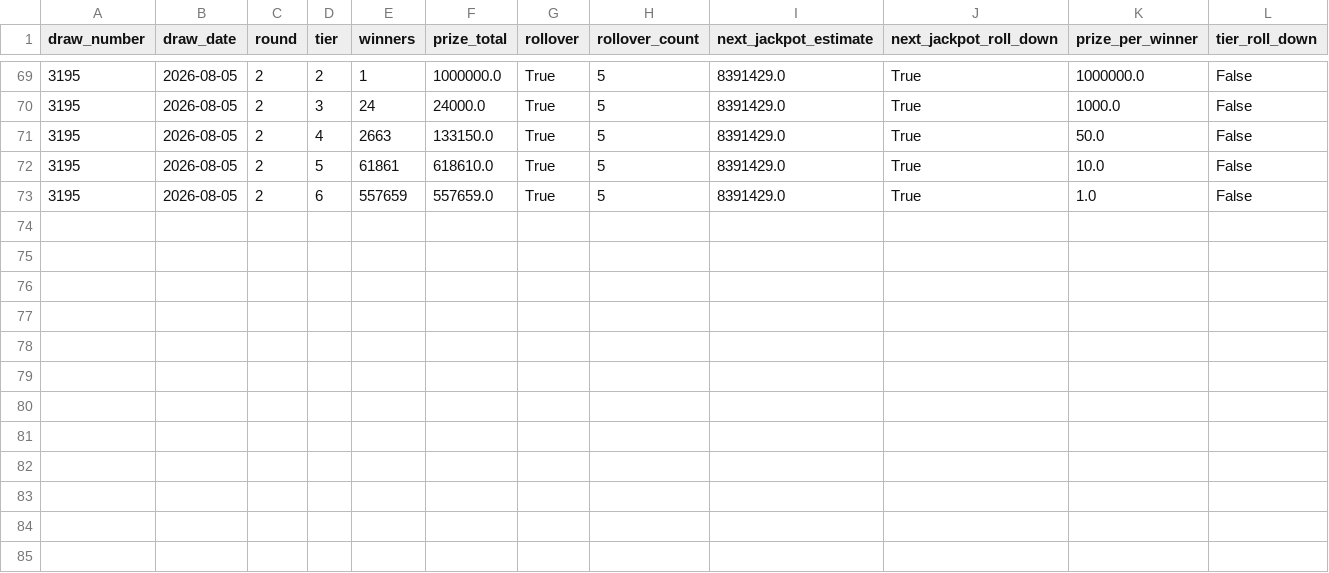
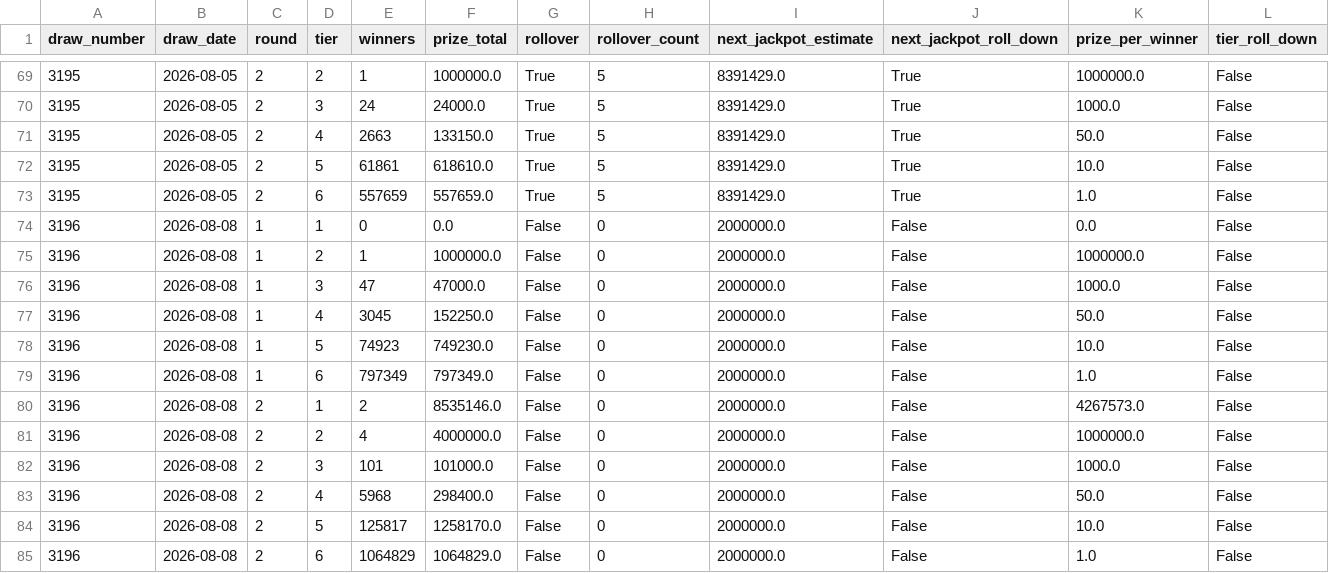
Before and after one commit to KrisRz/Ultimate-AI-Powered-Lottery-Prediction-System, a CSV file: data/prize_tiers.csv, drawn as a sheet; only a part is shown, gaps mark what is left out.

```diff
--- a/data/prize_tiers.csv
+++ b/data/prize_tiers.csv
@@ -73 +73,13 @@ draw_number,draw_date,round,tier,winners,prize_total,rollover,rollover_count,nex
 3195,2026-08-05,2,6,557659,557659.0,True,5,8391429.0,True,1.0,False
+3196,2026-08-08,1,1,0,0.0,False,0,2000000.0,False,0.0,False
+3196,2026-08-08,1,2,1,1000000.0,False,0,2000000.0,False,1000000.0,False
+3196,2026-08-08,1,3,47,47000.0,False,0,2000000.0,False,1000.0,False
+3196,2026-08-08,1,4,3045,152250.0,False,0,2000000.0,False,50.0,False
+3196,2026-08-08,1,5,74923,749230.0,False,0,2000000.0,False,10.0,False
+3196,2026-08-08,1,6,797349,797349.0,False,0,2000000.0,False,1.0,False
+3196,2026-08-08,2,1,2,8535146.0,False,0,2000000.0,False,4267573.0,False
+3196,2026-08-08,2,2,4,4000000.0,False,0,2000000.0,False,1000000.0,False
+3196,2026-08-08,2,3,101,101000.0,False,0,2000000.0,False,1000.0,False
+3196,2026-08-08,2,4,5968,298400.0,False,0,2000000.0,False,50.0,False
+3196,2026-08-08,2,5,125817,1258170.0,False,0,2000000.0,False,10.0,False
+3196,2026-08-08,2,6,1064829,1064829.0,False,0,2000000.0,False,1.0,False
```
Also changed, not shown: data/lotto_full_history.csv, data/merged_lottery_data.csv, 1 other file.
